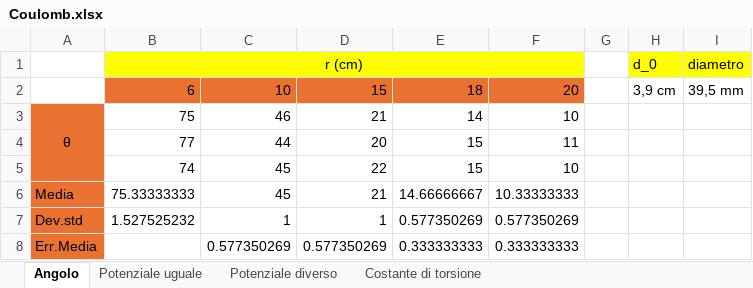
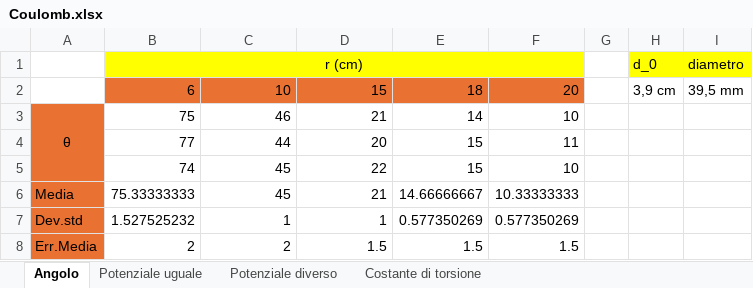
Before and after one commit to matteodeclich/Esperienze-in-laboratorio, an Excel workbook: Coulomb.xlsx, sheet Angolo, drawn as a sheet; values as stored, in another font and other column widths than the file's, no borders; removed rows and columns are numbered as before the commit, all else as after; the diff names each change by its address in the sheet, - before the commit and + after, or states it on an @@ line.

```diff
--- a/Coulomb.xlsx (sheet Angolo)
+++ b/Coulomb.xlsx (sheet Angolo)
-row 8: Err.Media |  | 0.577350269 | 0.577350269 | 0.333333333 | 0.333333333
+row 8: Err.Media | 2 | 2 | 1.5 | 1.5 | 1.5
```
Also changed, not shown: sheet Potenziale diverso, sheet Potenziale uguale.
